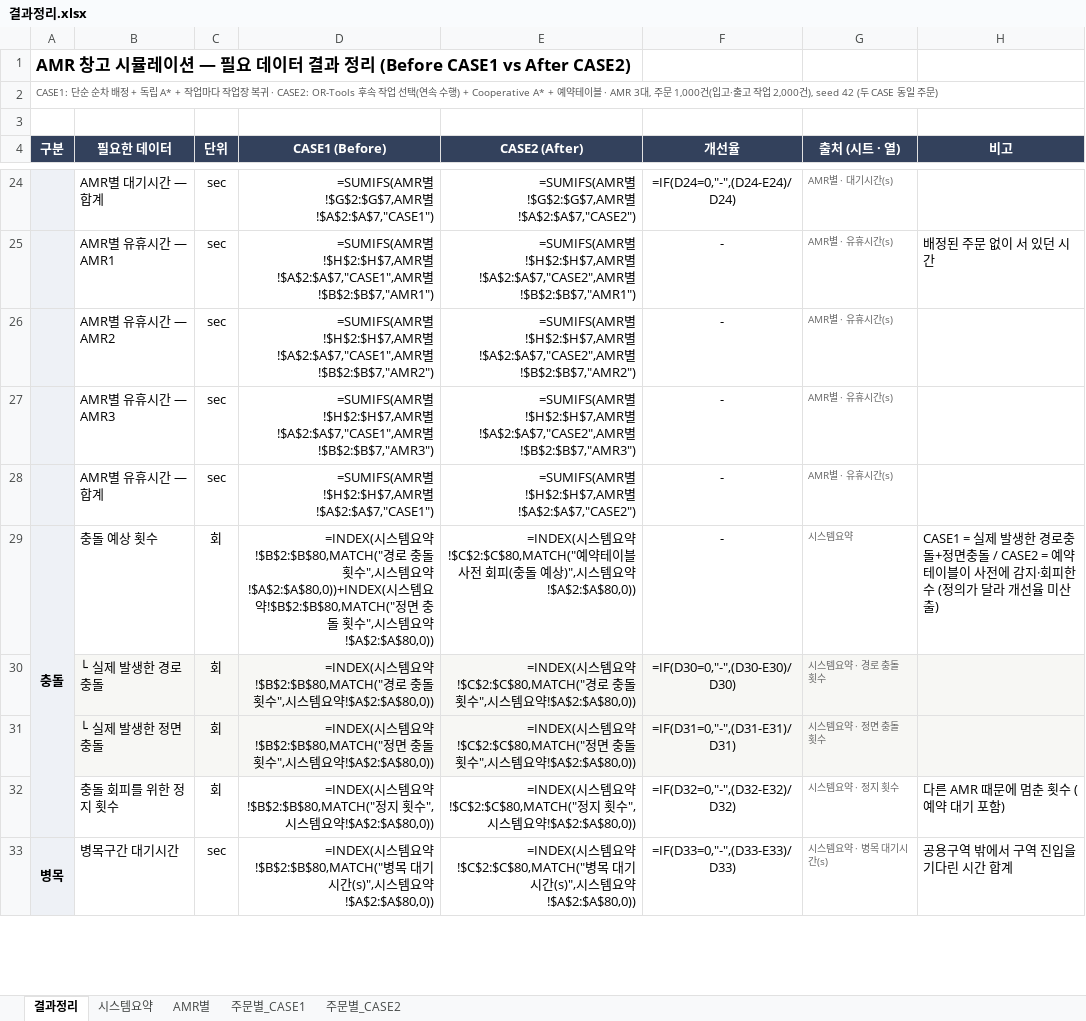
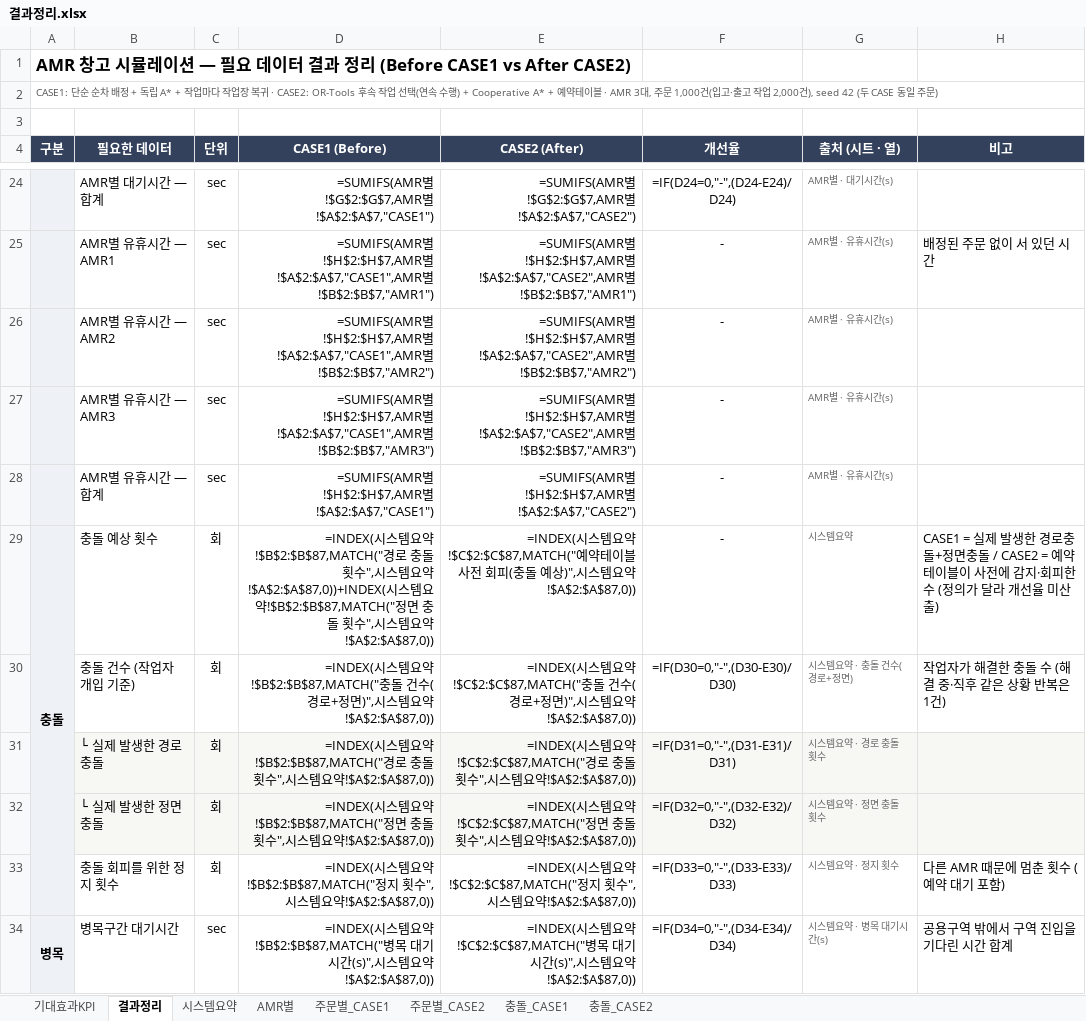
Before and after one commit to iyeojin500-jpg/kaboat-usv, an Excel workbook: results/결과정리.xlsx, sheet 결과정리, drawn as a sheet; only a part is shown, gaps mark what is left out; values as stored, in another font and other column widths than the file's, no borders; formulas without a stored value are shown as written; addresses are those after the commit; the diff covers the shown part only; the diff names each change by its address in the sheet, - before the commit and + after, or states it on an @@ line.

```diff
--- a/results/결과정리.xlsx (sheet 결과정리)
+++ b/results/결과정리.xlsx (sheet 결과정리)
+sheet tab: 기대효과KPI
+sheet tab: 충돌_CASE1
+sheet tab: 충돌_CASE2
-D29 (CASE1 (Before)): …요약!$B$2:$B$80,MATCH("경로 충돌 횟수",시스템요약!$A$2:$A$80,0))+INDEX(시스템요약!$B$2:$B$80,MATCH("정면 충돌 횟수",시스템요약!$A$2:$A$80,0))
+D29 (CASE1 (Before)): …요약!$B$2:$B$87,MATCH("경로 충돌 횟수",시스템요약!$A$2:$A$87,0))+INDEX(시스템요약!$B$2:$B$87,MATCH("정면 충돌 횟수",시스템요약!$A$2:$A$87,0))
-E29 (CASE2 (After)): …스템요약!$C$2:$C$80,MATCH("예약테이블 사전 회피(충돌 예상)",시스템요약!$A$2:$A$80,0))
+E29 (CASE2 (After)): …스템요약!$C$2:$C$87,MATCH("예약테이블 사전 회피(충돌 예상)",시스템요약!$A$2:$A$87,0))
+row 30:  | 충돌 건수 (작업자 개입 기준) | 회 | =INDEX(시스템요약!$B$2:$B$87,MATCH("충돌 건수(경로+정면)",시스템요약!$A$2:$A$87,0)) | =INDEX(시스템요약!$C$2:$C$87,MATCH("충돌 건수(경로+정면)",시스템요약!$A$2:$A$87,0)) | =IF(D30=0,"-",(D30-E30)/D30) | 시스템요약 · 충돌 건수(경로+정면) | 작업자가 해결한 충돌 수 (해결 중·직후 같은 상황 반복은 1건)
-D31 (CASE1 (Before)): …요약!$B$2:$B$80,MATCH("경로 충돌 횟수",시스템요약!$A$2:$A$80,0))
+D31 (CASE1 (Before)): …요약!$B$2:$B$87,MATCH("경로 충돌 횟수",시스템요약!$A$2:$A$87,0))
-E31 (CASE2 (After)): …요약!$C$2:$C$80,MATCH("경로 충돌 횟수",시스템요약!$A$2:$A$80,0))
+E31 (CASE2 (After)): …요약!$C$2:$C$87,MATCH("경로 충돌 횟수",시스템요약!$A$2:$A$87,0))
-F31 (개선율): =IF(D30=0,"-",(D30-E30)/D30)
+F31 (개선율): =IF(D31=0,"-",(D31-E31)/D31)
-D32 (CASE1 (Before)): …요약!$B$2:$B$80,MATCH("정면 충돌 횟수",시스템요약!$A$2:$A$80,0))
+D32 (CASE1 (Before)): …요약!$B$2:$B$87,MATCH("정면 충돌 횟수",시스템요약!$A$2:$A$87,0))
-E32 (CASE2 (After)): …요약!$C$2:$C$80,MATCH("정면 충돌 횟수",시스템요약!$A$2:$A$80,0))
+E32 (CASE2 (After)): …요약!$C$2:$C$87,MATCH("정면 충돌 횟수",시스템요약!$A$2:$A$87,0))
-F32 (개선율): =IF(D31=0,"-",(D31-E31)/D31)
+F32 (개선율): =IF(D32=0,"-",(D32-E32)/D32)
-D33 (CASE1 (Before)): …요약!$B$2:$B$80,MATCH("정지 횟수",시스템요약!$A$2:$A$80,0))
+D33 (CASE1 (Before)): …요약!$B$2:$B$87,MATCH("정지 횟수",시스템요약!$A$2:$A$87,0))
-E33 (CASE2 (After)): …요약!$C$2:$C$80,MATCH("정지 횟수",시스템요약!$A$2:$A$80,0))
+E33 (CASE2 (After)): …요약!$C$2:$C$87,MATCH("정지 횟수",시스템요약!$A$2:$A$87,0))
-F33 (개선율): =IF(D32=0,"-",(D32-E32)/D32)
+F33 (개선율): =IF(D33=0,"-",(D33-E33)/D33)
-D34 (CASE1 (Before)): …요약!$B$2:$B$80,MATCH("병목 대기시간(s)",시스템요약!$A$2:$A$80,0))
+D34 (CASE1 (Before)): …요약!$B$2:$B$87,MATCH("병목 대기시간(s)",시스템요약!$A$2:$A$87,0))
-E34 (CASE2 (After)): …요약!$C$2:$C$80,MATCH("병목 대기시간(s)",시스템요약!$A$2:$A$80,0))
+E34 (CASE2 (After)): …요약!$C$2:$C$87,MATCH("병목 대기시간(s)",시스템요약!$A$2:$A$87,0))
-F34 (개선율): =IF(D33=0,"-",(D33-E33)/D33)
+F34 (개선율): =IF(D34=0,"-",(D34-E34)/D34)
```
Also changed, not shown: 3 added rows, 1 removed row and 66 edited cells elsewhere in this sheet, sheet 주문별_CASE1, sheet 주문별_CASE2, sheet AMR별, sheet 시스템요약, 28 other files.
